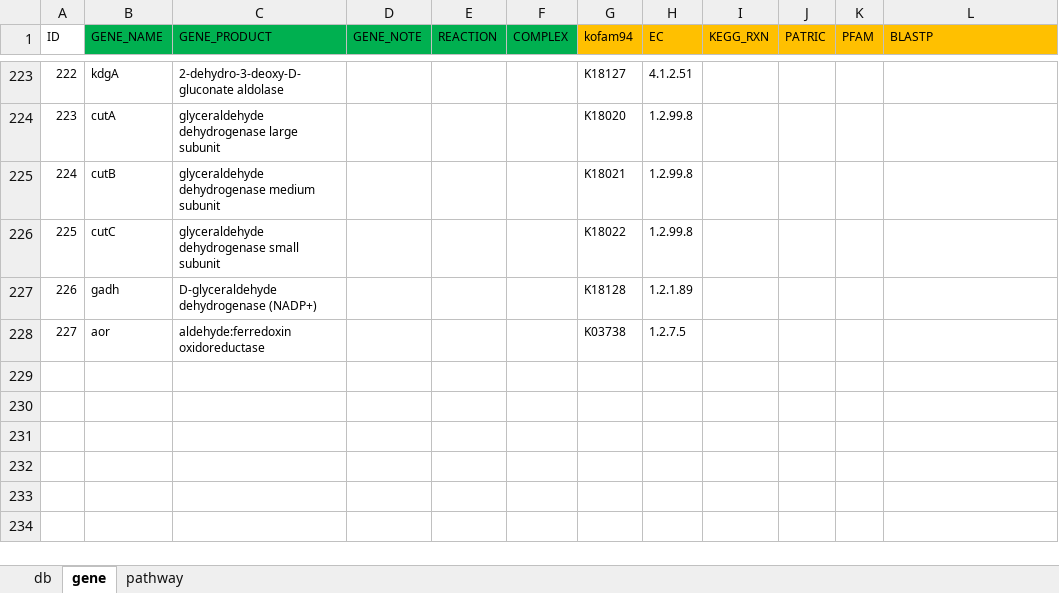
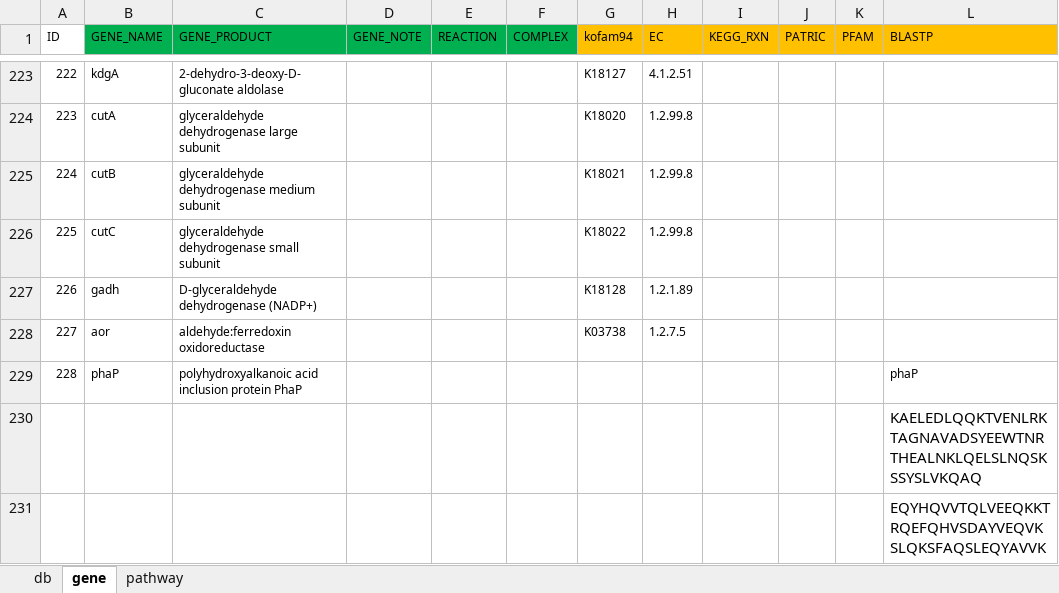
Before and after one commit to jeffkimbrel/gator, an Excel workbook: gator_db.xlsx, sheet gene, drawn as a sheet; only a part is shown, gaps mark what is left out; values as stored, in another font and other column widths than the file's, no borders; the diff names each change by its address in the sheet, - before the commit and + after, or states it on an @@ line.

Commit message:
v0.6.4
save raw data
verify db mode
remove hmm temp files
verify unique gene names
verify pathway gene names are in gene sheet

```diff
--- a/gator_db.xlsx (sheet gene)
+++ b/gator_db.xlsx (sheet gene)
+row 229: 228 | phaP | polyhydroxyalkanoic acid inclusion protein PhaP |  |  |  |  |  |  |  |  | phaP
+row 230:  |  |  |  |  |  |  |  |  |  |  | KAELEDLQQKTVENLRKTAGNAVADSYEEWTNRTHEALNKLQELSLNQSKSSYSLVKQAQ
+row 231:  |  |  |  |  |  |  |  |  |  |  | EQYHQVVTQLVEEQKKTRQEFQHVSDAYVEQVKSLQKSFAQSLEQYAVVK
```
Also changed, not shown: sheet pathway, 4 other files.
